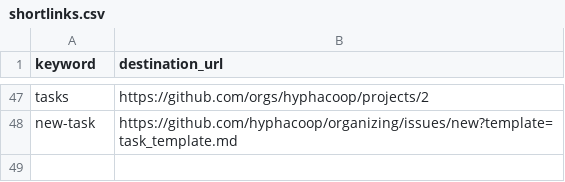
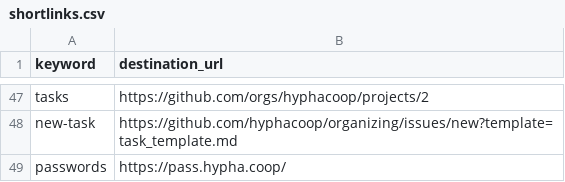
Before and after one commit to uditvira/shortlinks, a CSV file: shortlinks.csv, drawn as a sheet; only a part is shown, gaps mark what is left out; the diff names each change by its address in the sheet, - before the commit and + after, or states it on an @@ line.

Commit message:
Added keyword for passwords

```diff
--- a/shortlinks.csv
+++ b/shortlinks.csv
+row 49: passwords | https://pass.hypha.coop/
```
